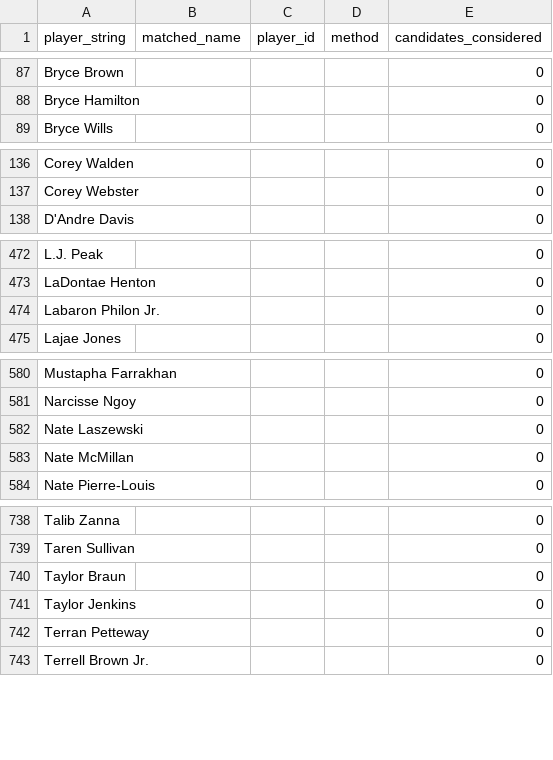
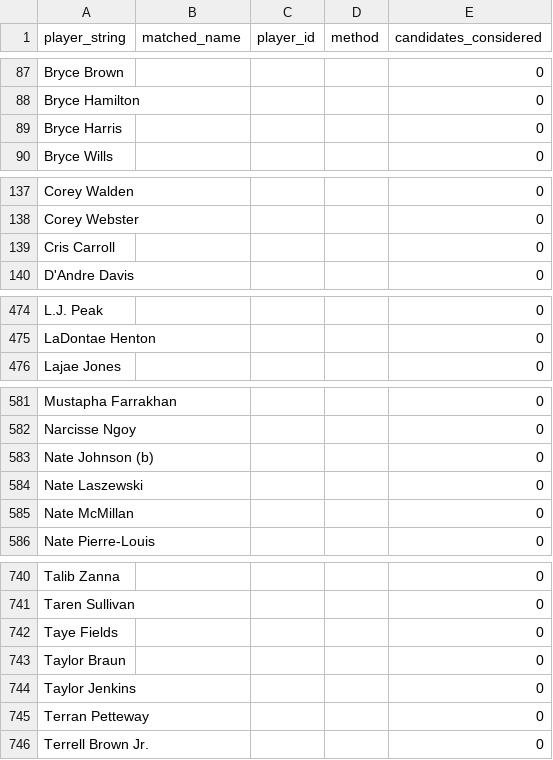
Before and after one commit to gabriel1200/contract_history, a CSV file: crosswalk_unmatched.csv, drawn as a sheet; only a part is shown, gaps mark what is left out; removed rows and columns are numbered as before the commit, all else as after; the diff names each change by its address in the sheet, - before the commit and + after, or states it on an @@ line.

```diff
--- a/crosswalk_unmatched.csv
+++ b/crosswalk_unmatched.csv
+row 89: Bryce Harris |  |  |  | 0
+row 139: Cris Carroll |  |  |  | 0
-row 474: Labaron Philon Jr. |  |  |  | 0
+row 583: Nate Johnson (b) |  |  |  | 0
+row 742: Taye Fields |  |  |  | 0
```
Also changed, not shown: crosswalk_matched.csv, psx_movements_v2_2014_present.csv, 4 other files.
